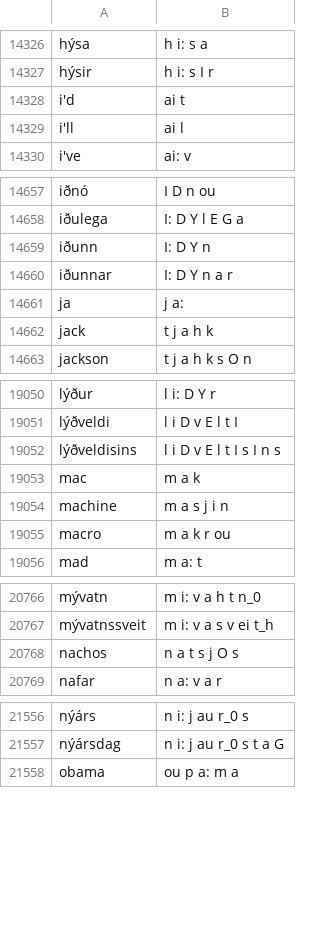
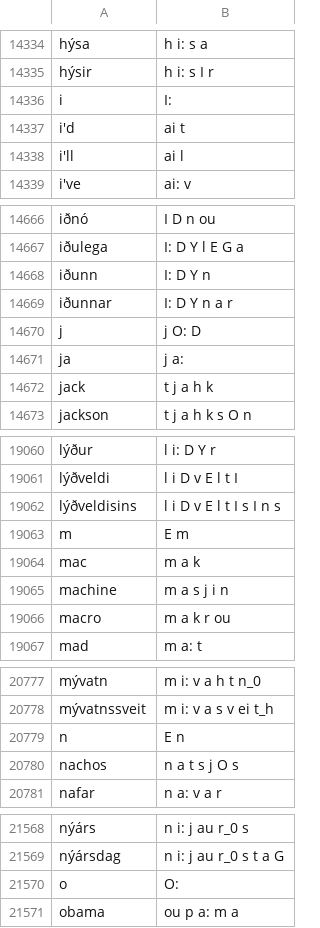
Before and after one commit to grammatek/iceprondict, a CSV file: version_21.06/ice_pron_dict_north_clear.csv, drawn as a sheet; only a part is shown, gaps mark what is left out; the diff covers the shown part only; the diff names each change by its address in the sheet, - before the commit and + after, or states it on an @@ line.

```diff
--- a/version_21.06/ice_pron_dict_north_clear.csv
+++ b/version_21.06/ice_pron_dict_north_clear.csv
+row 14336: i | I:
+row 14670: j | j O: D
+row 19063: m | E m
+row 20779: n | E n
+row 21570: o | O:
```
Also changed, not shown: 29 added rows and 1 edited cell elsewhere in this file, version_21.06/ice_pron_dict_northeast_clear.csv, version_21.06/ice_pron_dict_south_clear.csv, 1 other file.
